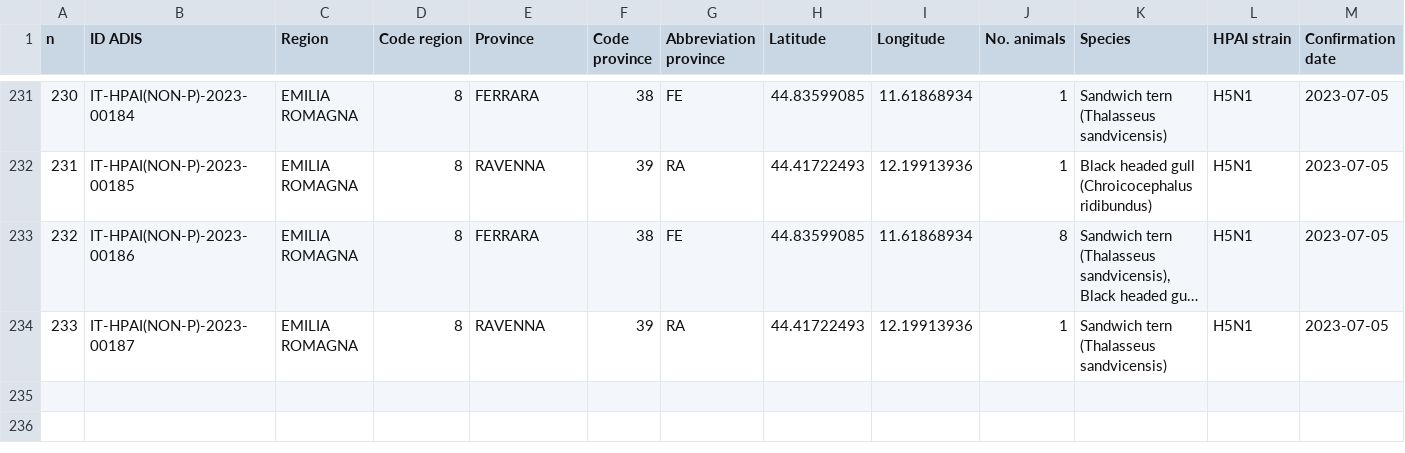
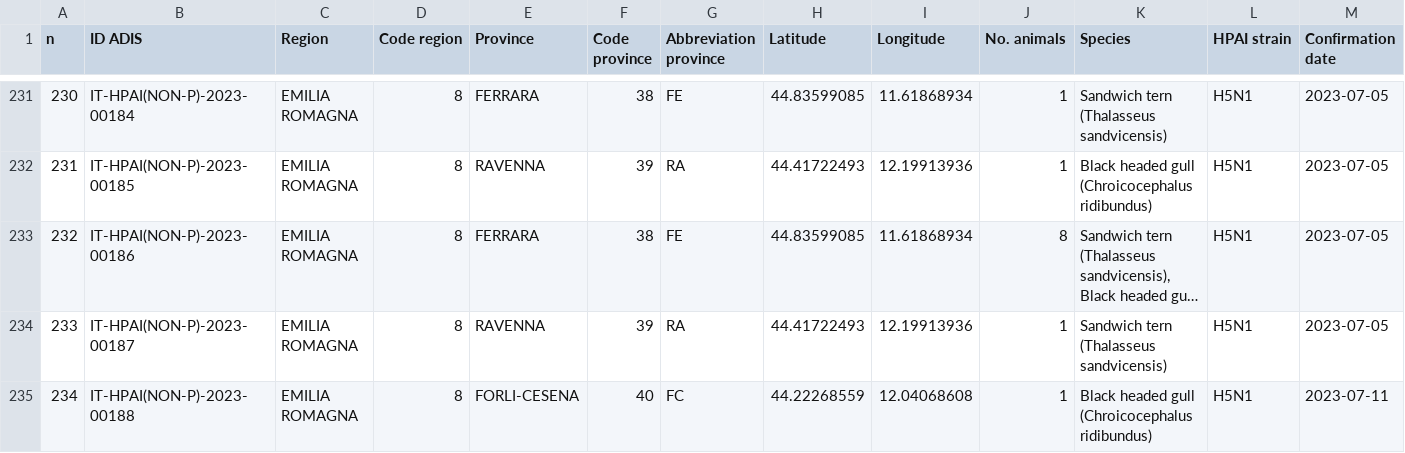
Before and after one commit to fbranda/avian-flu, a CSV file: Europe/Italy/HPAI/2022-2023/hpai-wild-birds-2022-2023.csv, drawn as a sheet; only a part is shown, gaps mark what is left out; long unchanged cells end in …; the diff names each change by its address in the sheet, - before the commit and + after, or states it on an @@ line.

Commit message:
Add files via upload

```diff
--- a/Europe/Italy/HPAI/2022-2023/hpai-wild-birds-2022-2023.csv
+++ b/Europe/Italy/HPAI/2022-2023/hpai-wild-birds-2022-2023.csv
+row 235: 234 | IT-HPAI(NON-P)-2023-00188 | EMILIA ROMAGNA | 8 | FORLI-CESENA | 40 | FC | 44.22268559 | 12.04068608 | 1 | Black headed gull (Chroicocephalus ridibundus) | H5N1 | 2023-07-11
```
